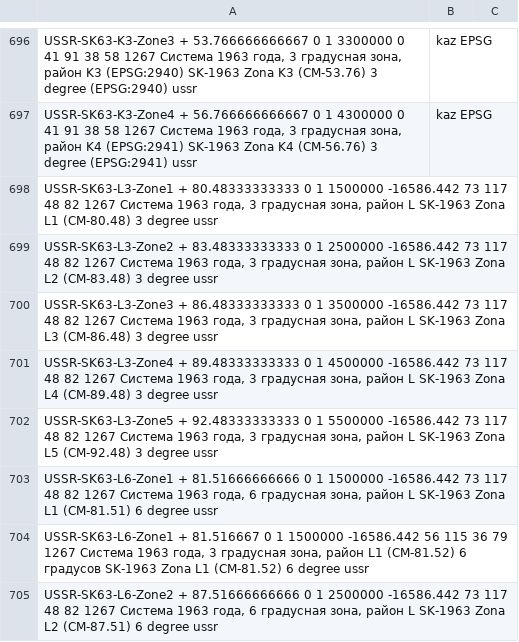
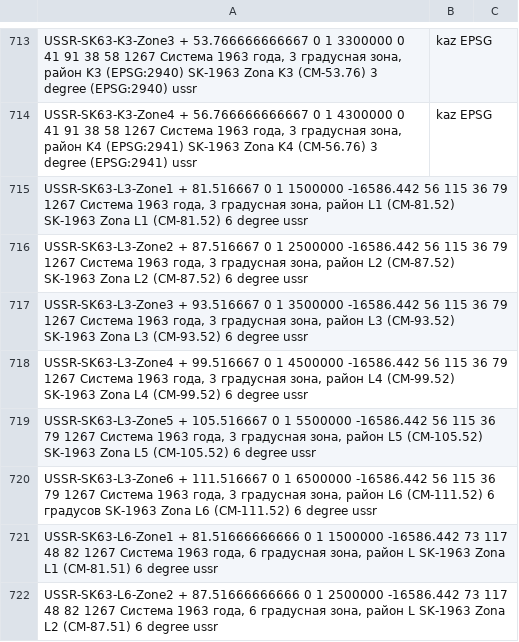
Before and after one commit to GeorgGrebenyuk/MSK_for-Autodesk-Civil-3D, a CSV file: SourceData/projectedCrsTransMercator.csv, drawn as a sheet; only a part is shown, gaps mark what is left out; the diff covers the shown part only.

```diff
--- a/SourceData/projectedCrsTransMercator.csv
+++ b/SourceData/projectedCrsTransMercator.csv
@@ -697,9 +714,9 @@ USSR-SK63-K3-Zone3	+	53.766666666667	0	1	3300000	0	41	91	38	58	1267	Систем
 USSR-SK63-K3-Zone4	+	56.766666666667	0	1	4300000	0	41	91	38	58	1267	Система 1963 года, 3 градусная зона, район K4 (EPSG:2941)	SK-1963 Zona K4 (CM-56.76) 3 degree (EPSG:2941)	ussr;kaz	EPSG	
-USSR-SK63-L3-Zone1	+	80.48333333333	0	1	1500000	-16586.442	73	117	48	82	1267	Система 1963 года, 3 градусная зона, район L	SK-1963 Zona L1 (CM-80.48) 3 degree	ussr		
-USSR-SK63-L3-Zone2	+	83.48333333333	0	1	2500000	-16586.442	73	117	48	82	1267	Система 1963 года, 3 градусная зона, район L	SK-1963 Zona L2 (CM-83.48) 3 degree	ussr		
-USSR-SK63-L3-Zone3	+	86.48333333333	0	1	3500000	-16586.442	73	117	48	82	1267	Система 1963 года, 3 градусная зона, район L	SK-1963 Zona L3 (CM-86.48) 3 degree	ussr		
-USSR-SK63-L3-Zone4	+	89.48333333333	0	1	4500000	-16586.442	73	117	48	82	1267	Система 1963 года, 3 градусная зона, район L	SK-1963 Zona L4 (CM-89.48) 3 degree	ussr		
-USSR-SK63-L3-Zone5	+	92.48333333333	0	1	5500000	-16586.442	73	117	48	82	1267	Система 1963 года, 3 градусная зона, район L	SK-1963 Zona L5 (CM-92.48) 3 degree	ussr		
+USSR-SK63-L3-Zone1	+	81.516667	0	1	1500000	-16586.442	56	115	36	79	1267	Система 1963 года, 3 градусная зона, район L1 (CM-81.52)	SK-1963 Zona L1 (CM-81.52) 6 degree	ussr		
+USSR-SK63-L3-Zone2	+	87.516667	0	1	2500000	-16586.442	56	115	36	79	1267	Система 1963 года, 3 градусная зона, район L2 (CM-87.52)	SK-1963 Zona L2 (CM-87.52) 6 degree	ussr		
+USSR-SK63-L3-Zone3	+	93.516667	0	1	3500000	-16586.442	56	115	36	79	1267	Система 1963 года, 3 градусная зона, район L3 (CM-93.52)	SK-1963 Zona L3 (CM-93.52) 6 degree	ussr		
+USSR-SK63-L3-Zone4	+	99.516667	0	1	4500000	-16586.442	56	115	36	79	1267	Система 1963 года, 3 градусная зона, район L4 (CM-99.52)	SK-1963 Zona L4 (CM-99.52) 6 degree	ussr		
+USSR-SK63-L3-Zone5	+	105.516667	0	1	5500000	-16586.442	56	115	36	79	1267	Система 1963 года, 3 градусная зона, район L5 (CM-105.52)	SK-1963 Zona L5 (CM-105.52) 6 degree	ussr		
+USSR-SK63-L3-Zone6	+	111.516667	0	1	6500000	-16586.442	56	115	36	79	1267	Система 1963 года, 3 градусная зона, район L6 (CM-111.52) 6 градусов	SK-1963 Zona L6 (CM-111.52) 6 degree	ussr		
 USSR-SK63-L6-Zone1	+	81.51666666666	0	1	1500000	-16586.442	73	117	48	82	1267	Система 1963 года, 6 градусная зона, район L	SK-1963 Zona L1 (CM-81.51) 6 degree	ussr		
-USSR-SK63-L6-Zone1	+	81.516667	0	1	1500000	-16586.442	56	115	36	79	1267	Система 1963 года, 3 градусная зона, район L1 (CM-81.52) 6 градусов	SK-1963 Zona L1 (CM-81.52) 6 degree	ussr		
 USSR-SK63-L6-Zone2	+	87.51666666666	0	1	2500000	-16586.442	73	117	48	82	1267	Система 1963 года, 6 градусная зона, район L	SK-1963 Zona L2 (CM-87.51) 6 degree	ussr		
```
Also changed, not shown: 17 added rows, 23 removed rows and 12 edited cells elsewhere in this file.
